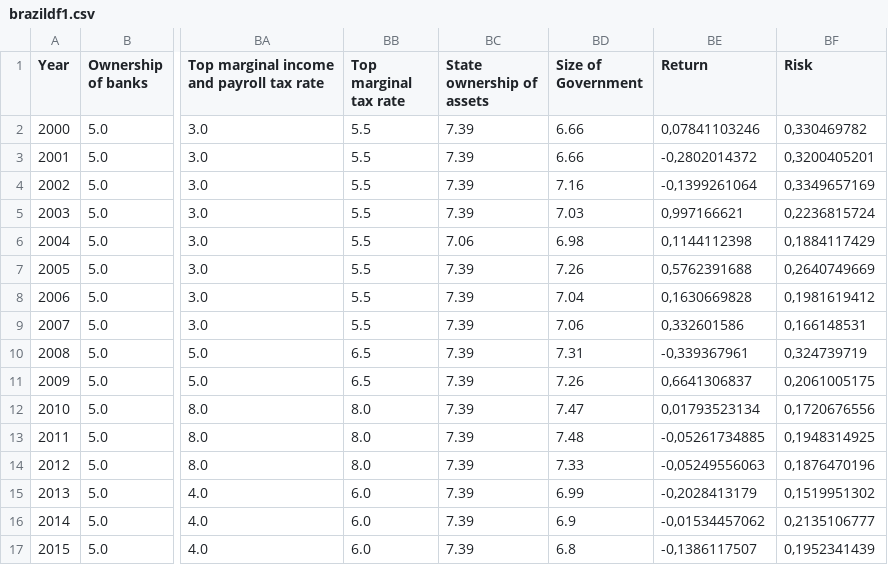
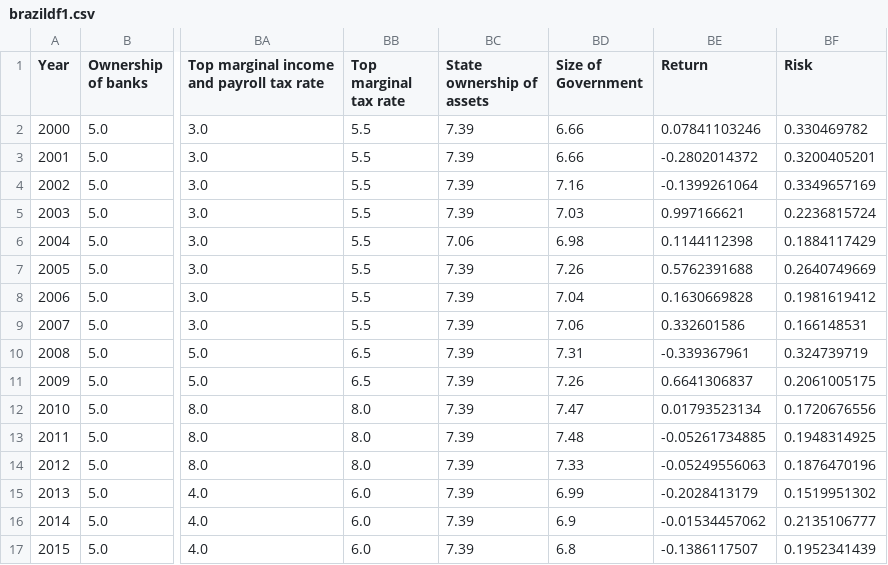
Before and after one commit to bsf94/TCC, a CSV file: brazildf1.csv, drawn as a sheet; only a part is shown, gaps mark what is left out; the diff covers the shown part only; the diff names each change by its address in the sheet, - before the commit and + after, or states it on an @@ line.

Commit message:
Add files via upload

```diff
--- a/brazildf1.csv
+++ b/brazildf1.csv
-BE2 (Return): 0,07841103246
+BE2 (Return): 0.07841103246
-BF2 (Risk): 0,330469782
+BF2 (Risk): 0.330469782
-BE3 (Return): -0,2802014372
+BE3 (Return): -0.2802014372
-BF3 (Risk): 0,3200405201
+BF3 (Risk): 0.3200405201
-BE4 (Return): -0,1399261064
+BE4 (Return): -0.1399261064
-BF4 (Risk): 0,3349657169
+BF4 (Risk): 0.3349657169
-BE5 (Return): 0,997166621
+BE5 (Return): 0.997166621
-BF5 (Risk): 0,2236815724
+BF5 (Risk): 0.2236815724
-BE6 (Return): 0,1144112398
+BE6 (Return): 0.1144112398
-BF6 (Risk): 0,1884117429
+BF6 (Risk): 0.1884117429
-BE7 (Return): 0,5762391688
+BE7 (Return): 0.5762391688
-BF7 (Risk): 0,2640749669
+BF7 (Risk): 0.2640749669
-BE8 (Return): 0,1630669828
+BE8 (Return): 0.1630669828
-BF8 (Risk): 0,1981619412
+BF8 (Risk): 0.1981619412
-BE9 (Return): 0,332601586
+BE9 (Return): 0.332601586
-BF9 (Risk): 0,166148531
+BF9 (Risk): 0.166148531
-BE10 (Return): -0,339367961
+BE10 (Return): -0.339367961
-BF10 (Risk): 0,324739719
+BF10 (Risk): 0.324739719
-BE11 (Return): 0,6641306837
+BE11 (Return): 0.6641306837
-BF11 (Risk): 0,2061005175
+BF11 (Risk): 0.2061005175
-BE12 (Return): 0,01793523134
+BE12 (Return): 0.01793523134
-BF12 (Risk): 0,1720676556
+BF12 (Risk): 0.1720676556
-BE13 (Return): -0,05261734885
+BE13 (Return): -0.05261734885
-BF13 (Risk): 0,1948314925
+BF13 (Risk): 0.1948314925
-BE14 (Return): -0,05249556063
+BE14 (Return): -0.05249556063
-BF14 (Risk): 0,1876470196
+BF14 (Risk): 0.1876470196
-BE15 (Return): -0,2028413179
+BE15 (Return): -0.2028413179
-BF15 (Risk): 0,1519951302
+BF15 (Risk): 0.1519951302
-BE16 (Return): -0,01534457062
+BE16 (Return): -0.01534457062
-BF16 (Risk): 0,2135106777
+BF16 (Risk): 0.2135106777
-BE17 (Return): -0,1386117507
+BE17 (Return): -0.1386117507
-BF17 (Risk): 0,1952341439
+BF17 (Risk): 0.1952341439
```
Also changed, not shown: 10 edited cells elsewhere in this file.
